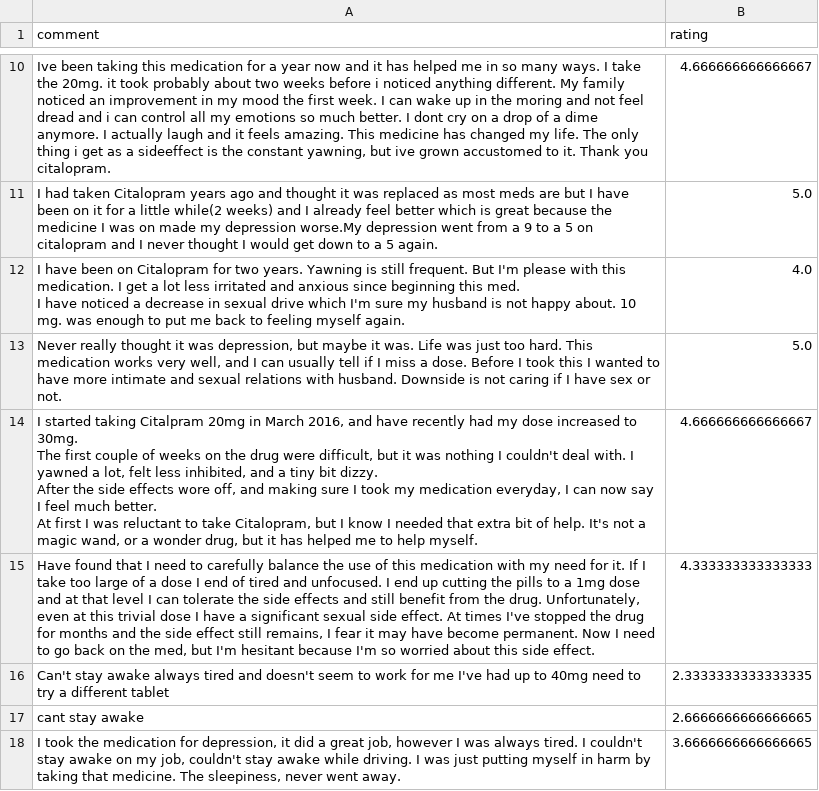
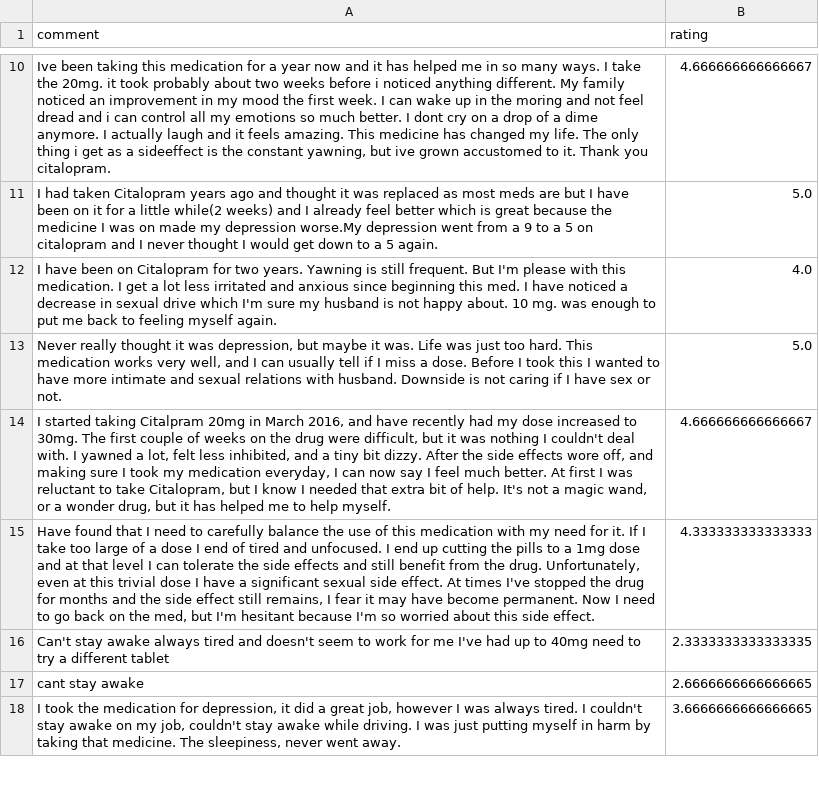
Before and after one commit to NLPatVCU/medinify, a CSV file: citalopram_train.csv, drawn as a sheet; only a part is shown, gaps mark what is left out; the diff covers the shown part only; the diff names each change by its address in the sheet, - before the commit and + after, or states it on an @@ line.

```diff
--- a/citalopram_train.csv
+++ b/citalopram_train.csv
-A12 (comment): …myself again.
+A12 (comment): …myself again.
-A14 (comment): …help myself.
+A14 (comment): …help myself.
```
Also changed, not shown: 3 removed rows and 2 edited cells elsewhere in this file, 2 other files.
